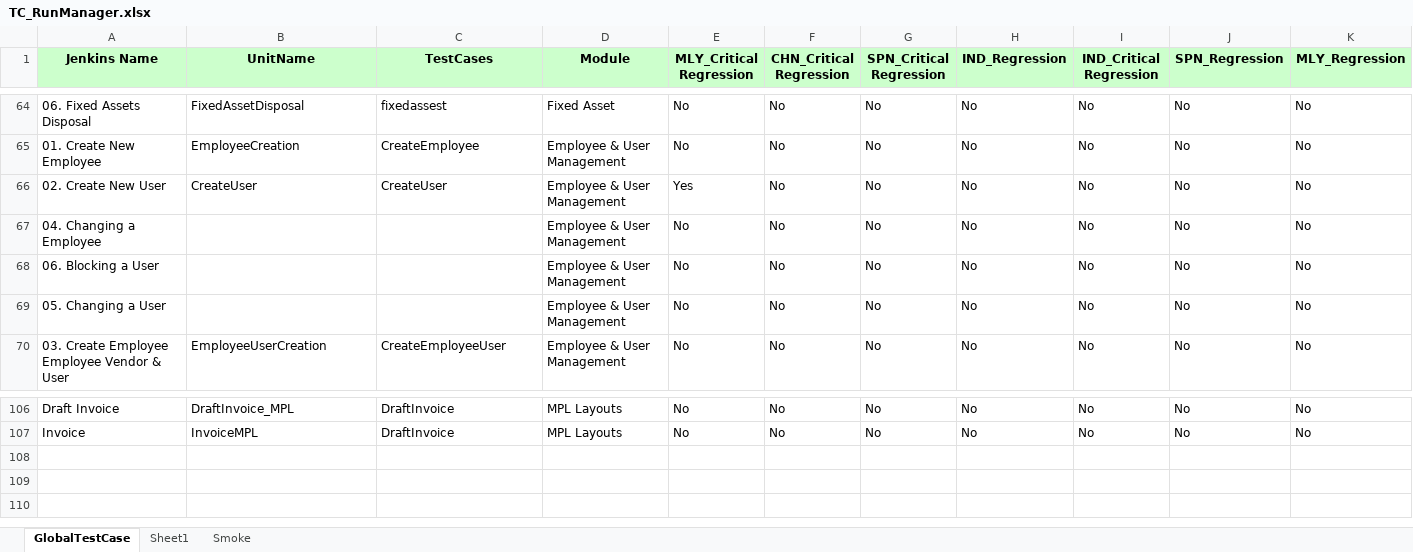
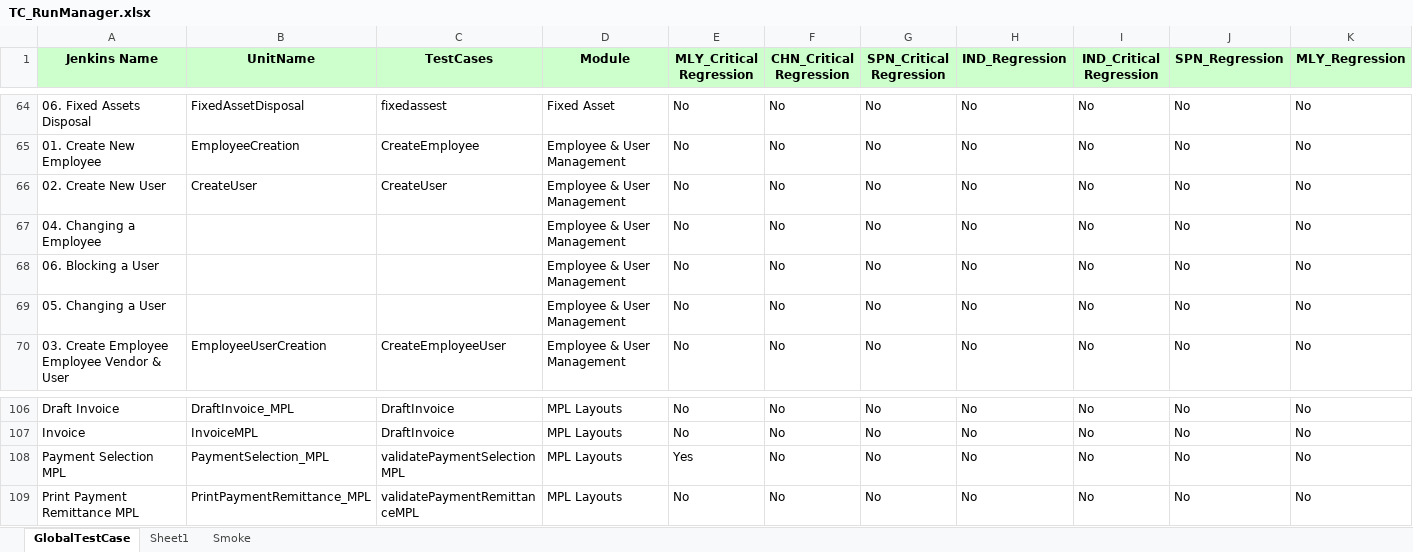
Before and after one commit to Thiyagarajan2022/GlobalTestSuiteAutomation1, an Excel workbook: WppRegpack/TestResource/TC_RunManager.xlsx, sheet GlobalTestCase, drawn as a sheet; only a part is shown, gaps mark what is left out; values as stored, in another font and other column widths than the file's, no borders; conditional formats not drawn; rows hold the shown columns only; the diff names each change by its address in the sheet, - before the commit and + after, or states it on an @@ line.

```diff
--- a/WppRegpack/TestResource/TC_RunManager.xlsx (sheet GlobalTestCase)
+++ b/WppRegpack/TestResource/TC_RunManager.xlsx (sheet GlobalTestCase)
-E66 (MLY_Critical Regression): Yes
+E66 (MLY_Critical Regression): No
+row 108: Payment Selection MPL | PaymentSelection_MPL | validatePaymentSelectionMPL | MPL Layouts | Yes | No | No | No | No | No | No
+row 109: Print Payment Remittance MPL | PrintPaymentRemittance_MPL | validatePaymentRemittanceMPL | MPL Layouts | No | No | No | No | No | No | No
```
Also changed, not shown: WppRegpack/TestResource/Regression/DS_CHN_REGRESSION.xlsx, WppRegpack/TestResource/Regression/DS_MLY_REGRESSION.xlsx, 6 other files.
